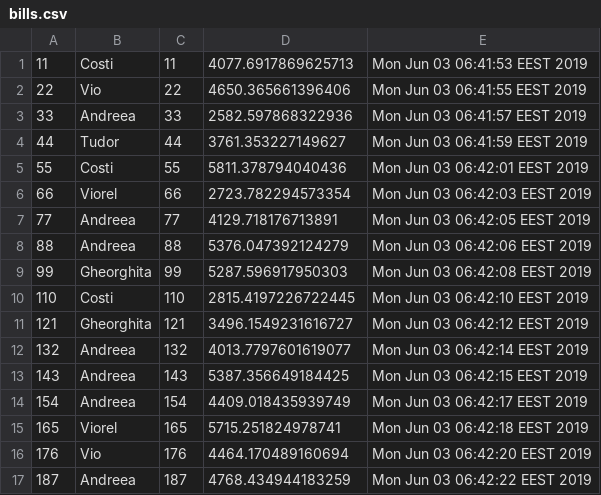
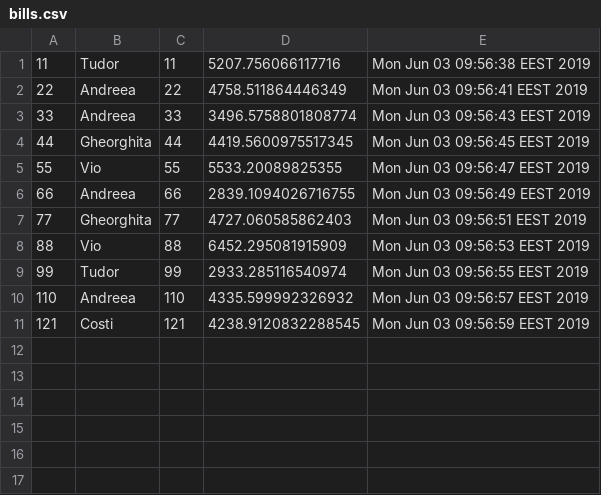
Before and after one commit to TooHappy22/HospitalManagementApp, a CSV file: out/production/resources/bills.csv, drawn as a sheet.

```diff
--- a/out/production/resources/bills.csv
+++ b/out/production/resources/bills.csv
@@ -1,17 +1,11 @@
-11,Costi,11,4077.6917869625713,Mon Jun 03 06:41:53 EEST 2019
-22,Vio,22,4650.365661396406,Mon Jun 03 06:41:55 EEST 2019
-33,Andreea,33,2582.597868322936,Mon Jun 03 06:41:57 EEST 2019
-44,Tudor,44,3761.353227149627,Mon Jun 03 06:41:59 EEST 2019
-55,Costi,55,5811.378794040436,Mon Jun 03 06:42:01 EEST 2019
-66,Viorel,66,2723.782294573354,Mon Jun 03 06:42:03 EEST 2019
-77,Andreea,77,4129.718176713891,Mon Jun 03 06:42:05 EEST 2019
-88,Andreea,88,5376.047392124279,Mon Jun 03 06:42:06 EEST 2019
-99,Gheorghita,99,5287.596917950303,Mon Jun 03 06:42:08 EEST 2019
-110,Costi,110,2815.4197226722445,Mon Jun 03 06:42:10 EEST 2019
-121,Gheorghita,121,3496.1549231616727,Mon Jun 03 06:42:12 EEST 2019
-132,Andreea,132,4013.7797601619077,Mon Jun 03 06:42:14 EEST 2019
-143,Andreea,143,5387.356649184425,Mon Jun 03 06:42:15 EEST 2019
-154,Andreea,154,4409.018435939749,Mon Jun 03 06:42:17 EEST 2019
-165,Viorel,165,5715.251824978741,Mon Jun 03 06:42:18 EEST 2019
-176,Vio,176,4464.170489160694,Mon Jun 03 06:42:20 EEST 2019
-187,Andreea,187,4768.434944183259,Mon Jun 03 06:42:22 EEST 2019
+11,Tudor,11,5207.756066117716,Mon Jun 03 09:56:38 EEST 2019
+22,Andreea,22,4758.511864446349,Mon Jun 03 09:56:41 EEST 2019
+33,Andreea,33,3496.5758801808774,Mon Jun 03 09:56:43 EEST 2019
+44,Gheorghita,44,4419.5600975517345,Mon Jun 03 09:56:45 EEST 2019
+55,Vio,55,5533.20089825355,Mon Jun 03 09:56:47 EEST 2019
+66,Andreea,66,2839.1094026716755,Mon Jun 03 09:56:49 EEST 2019
+77,Gheorghita,77,4727.060585862403,Mon Jun 03 09:56:51 EEST 2019
+88,Vio,88,6452.295081915909,Mon Jun 03 09:56:53 EEST 2019
+99,Tudor,99,2933.285116540974,Mon Jun 03 09:56:55 EEST 2019
+110,Andreea,110,4335.599992326932,Mon Jun 03 09:56:57 EEST 2019
+121,Costi,121,4238.9120832288545,Mon Jun 03 09:56:59 EEST 2019
```
Also changed, not shown: out/production/resources/patients.csv, src/main/resources/bills.csv, 22 other files.
